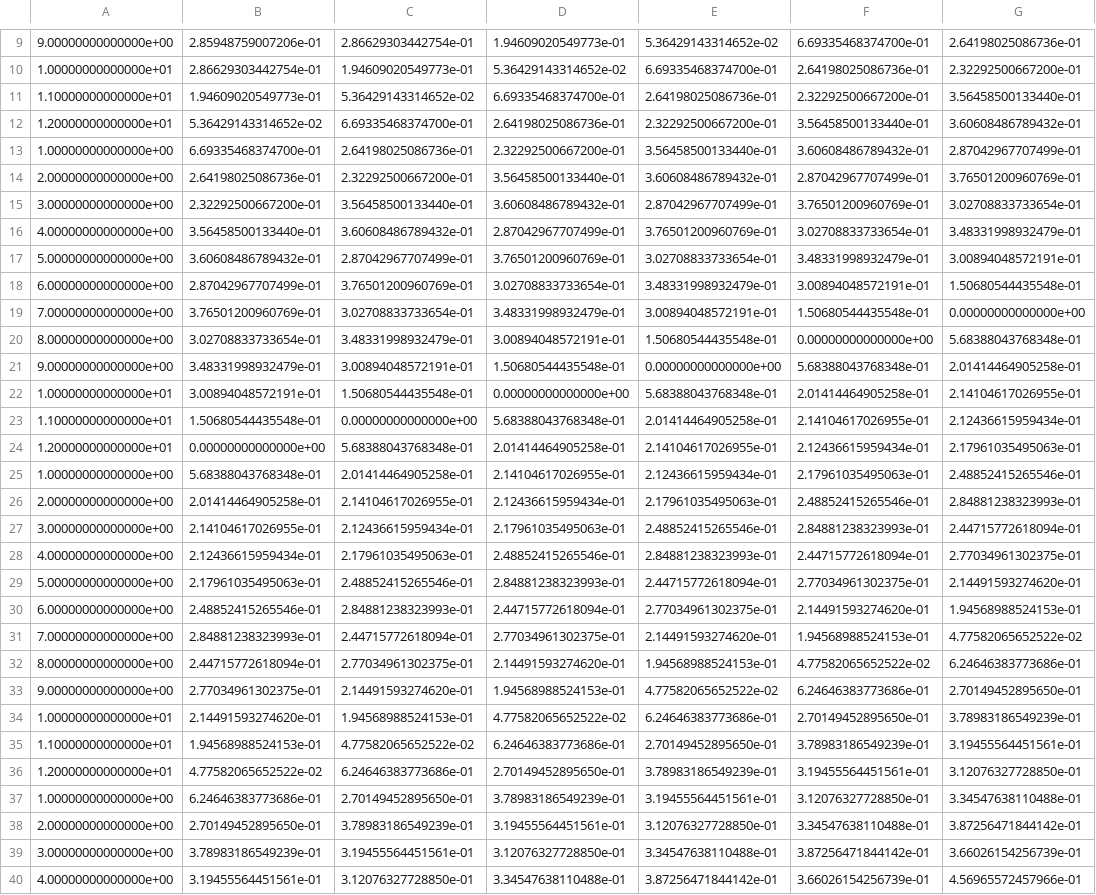
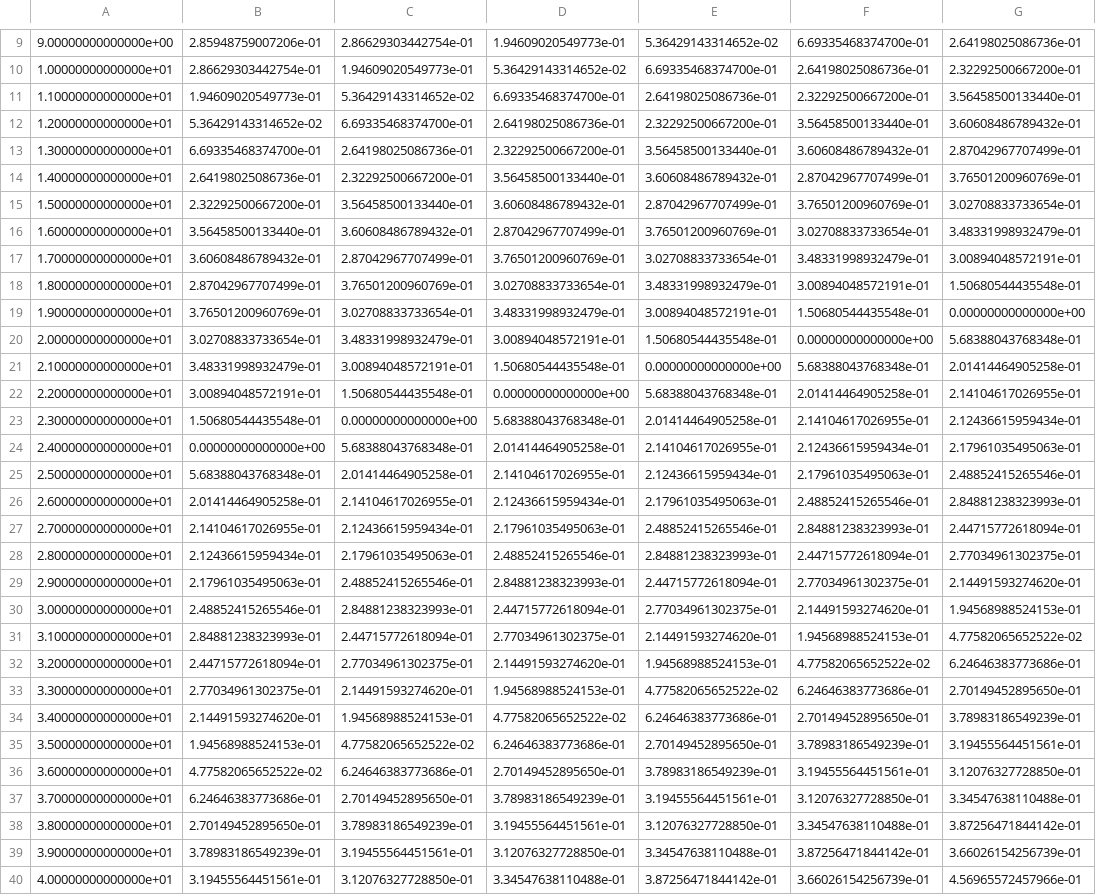
Before and after one commit to junrrein/ic2017, a CSV file: TP_Final/datos/Tuplas.csv, drawn as a sheet; only a part is shown, gaps mark what is left out; the diff covers the shown part only; the diff names each change by its address in the sheet, - before the commit and + after, or states it on an @@ line.

```diff
--- a/TP_Final/datos/Tuplas.csv
+++ b/TP_Final/datos/Tuplas.csv
-A13: 1.00000000000000e+00
+A13: 1.30000000000000e+01
-A14: 2.00000000000000e+00
+A14: 1.40000000000000e+01
-A15: 3.00000000000000e+00
+A15: 1.50000000000000e+01
-A16: 4.00000000000000e+00
+A16: 1.60000000000000e+01
-A17: 5.00000000000000e+00
+A17: 1.70000000000000e+01
-A18: 6.00000000000000e+00
+A18: 1.80000000000000e+01
-A19: 7.00000000000000e+00
+A19: 1.90000000000000e+01
-A20: 8.00000000000000e+00
+A20: 2.00000000000000e+01
-A21: 9.00000000000000e+00
+A21: 2.10000000000000e+01
-A22: 1.00000000000000e+01
+A22: 2.20000000000000e+01
-A23: 1.10000000000000e+01
+A23: 2.30000000000000e+01
-A24: 1.20000000000000e+01
+A24: 2.40000000000000e+01
-A25: 1.00000000000000e+00
+A25: 2.50000000000000e+01
-A26: 2.00000000000000e+00
+A26: 2.60000000000000e+01
-A27: 3.00000000000000e+00
+A27: 2.70000000000000e+01
-A28: 4.00000000000000e+00
+A28: 2.80000000000000e+01
-A29: 5.00000000000000e+00
+A29: 2.90000000000000e+01
-A30: 6.00000000000000e+00
+A30: 3.00000000000000e+01
-A31: 7.00000000000000e+00
+A31: 3.10000000000000e+01
-A32: 8.00000000000000e+00
+A32: 3.20000000000000e+01
-A33: 9.00000000000000e+00
+A33: 3.30000000000000e+01
-A34: 1.00000000000000e+01
+A34: 3.40000000000000e+01
-A35: 1.10000000000000e+01
+A35: 3.50000000000000e+01
-A36: 1.20000000000000e+01
+A36: 3.60000000000000e+01
-A37: 1.00000000000000e+00
+A37: 3.70000000000000e+01
-A38: 2.00000000000000e+00
+A38: 3.80000000000000e+01
-A39: 3.00000000000000e+00
+A39: 3.90000000000000e+01
-A40: 4.00000000000000e+00
+A40: 4.00000000000000e+01
```
Also changed, not shown: 63 edited cells elsewhere in this file, TP_Final/datos/Ventas_limpias.csv, 3 other files.
